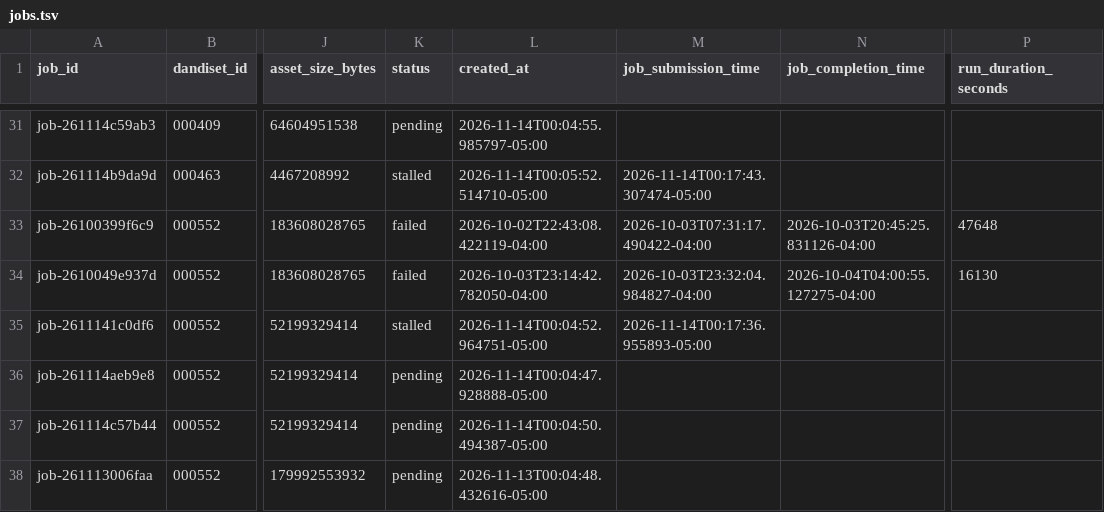
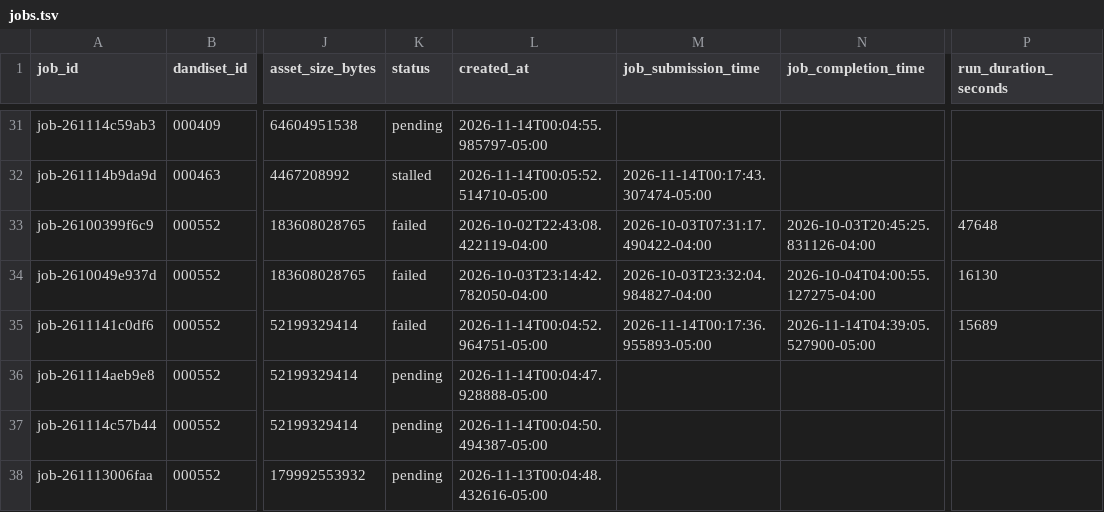
Before and after one commit to dandi-compute/001697, a TSV file: derivatives/jobs.tsv, drawn as a sheet; only a part is shown, gaps mark what is left out; the diff names each change by its address in the sheet, - before the commit and + after, or states it on an @@ line.

```diff
--- a/derivatives/jobs.tsv
+++ b/derivatives/jobs.tsv
-K35 (status): stalled
+K35 (status): failed
-N35 (job_completion_time): (empty)
+N35 (job_completion_time): 2026-11-14T04:39:05.527900-05:00
-P35 (run_duration_seconds): (empty)
+P35 (run_duration_seconds): 15689
```
Also changed, not shown: 4 other files.
